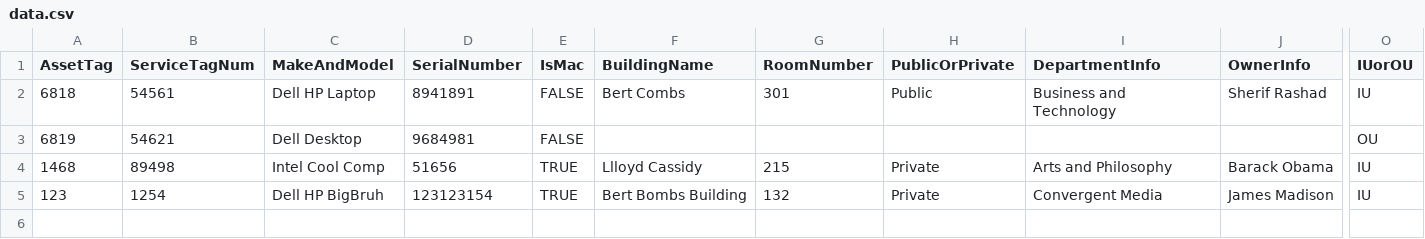
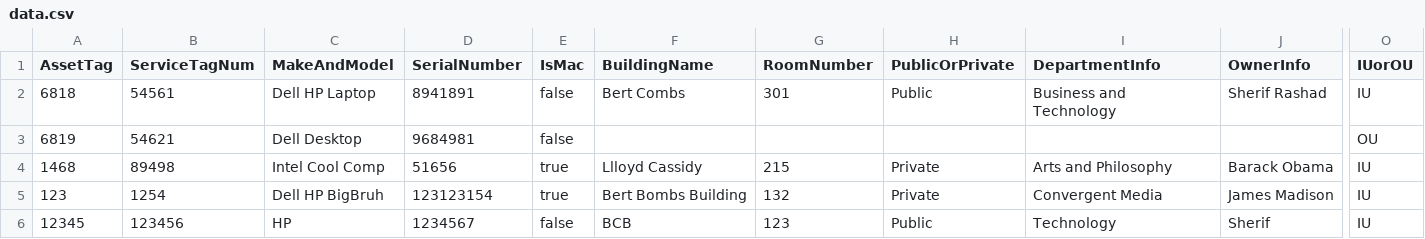
Before and after one commit to RavenPresley/CS-380-Server, a CSV file: CS-380-Server/data.csv, drawn as a sheet; only a part is shown, gaps mark what is left out; rows hold the shown columns only; the diff names each change by its address in the sheet, - before the commit and + after, or states it on an @@ line.

Commit message:
Basic Server Communication Working

```diff
--- a/CS-380-Server/data.csv
+++ b/CS-380-Server/data.csv
-E2:E3 (IsMac): FALSE
+E2:E3 (IsMac): false
-E4:E5 (IsMac): TRUE
+E4:E5 (IsMac): true
+row 6: 12345 | 123456 | HP | 1234567 | false | BCB | 123 | Public | Technology | Sherif | IU
```
Also changed, not shown: 7 other files.
